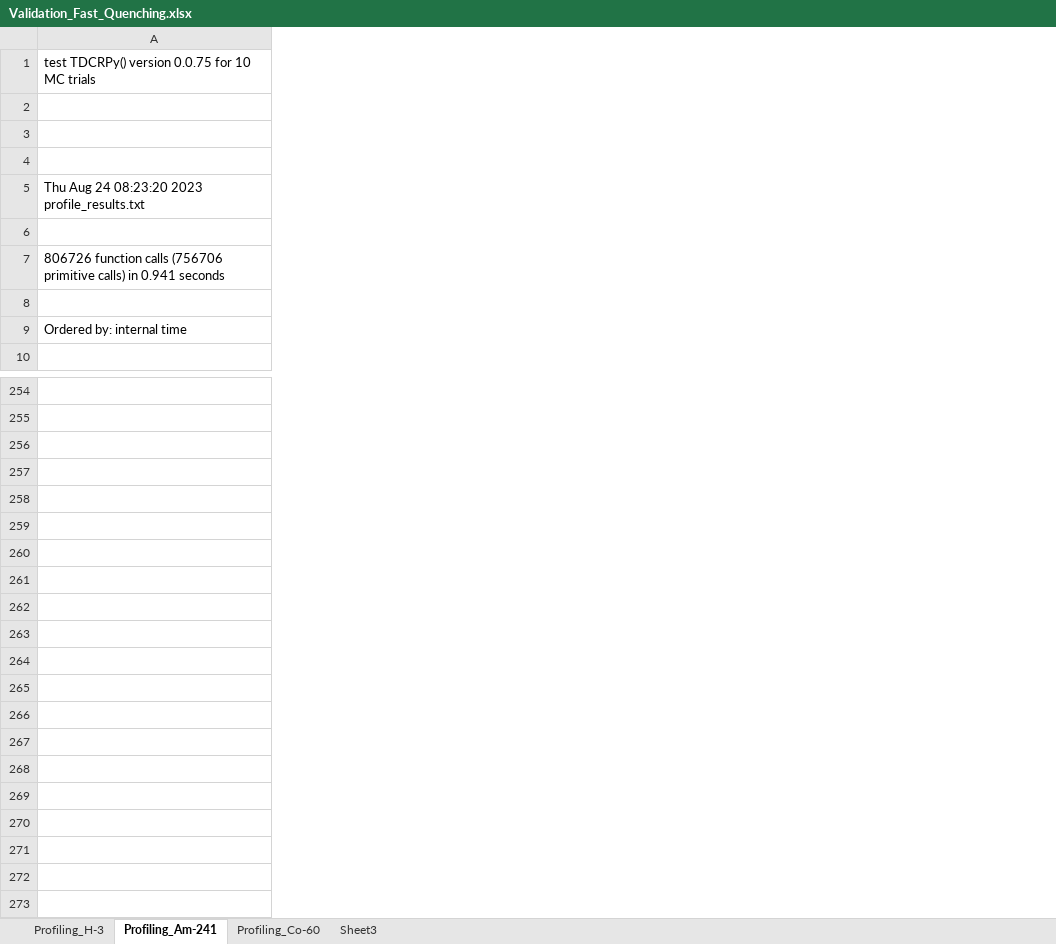
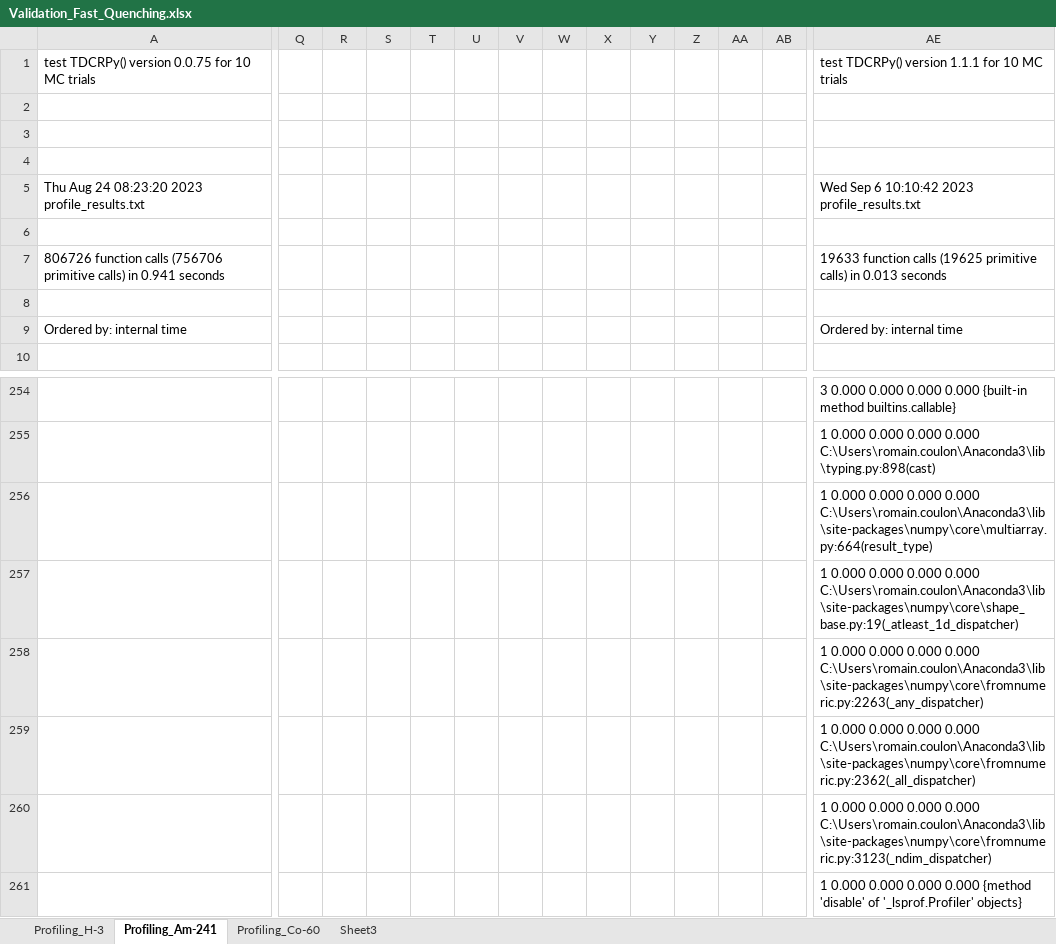
Before and after one commit to RomainCoulon/TDCRPy, an Excel workbook: tdcrpy/validation/Validation_Fast_Quenching.xlsx, sheet Profiling_Am-241, drawn as a sheet; only a part is shown, gaps mark what is left out; values as stored, in another font and other column widths than the file's, no borders; rows hold the shown columns only; the diff covers the shown part only; the diff names each change by its address in the sheet, - before the commit and + after, or states it on an @@ line.

Commit message:
imporove sampling in BetaShape by taking into account inhomegeneous energy space

```diff
--- a/tdcrpy/validation/Validation_Fast_Quenching.xlsx (sheet Profiling_Am-241)
+++ b/tdcrpy/validation/Validation_Fast_Quenching.xlsx (sheet Profiling_Am-241)
+column Q, empty
+column R, empty
+column S, empty
+column T, empty
+column U, empty
+column V, empty
+column W, empty
+column X, empty
+column Y, empty
+column Z, empty
+column AA, empty
+column AB, empty
+column AE, rows 1-9: test TDCRPy() version 1.1.1 for 10 MC trials |  |  |  | Wed Sep 6 10:10:42 2023 profile_results.txt |  | 19633 function calls (19625 primitive calls) in 0.013 seconds |  | Ordered by: internal time; rows 254-256: 3 0.000 0.000 0.000 0.000 {built-in method builtins.callable} | 1 0.000 0.000 0.000 0.000 C:\Users\romain.coulon\Anaconda3\lib\typing.py:898(cast) | 1 0.000 0.000 0.000 0.000 C:\Users\romain.coulon\Anaconda3\lib\site-packages\numpy\core\multiarray.py:664(result_type)
+row 257:  |  |  |  |  |  |  |  |  |  |  |  |  | 1 0.000 0.000 0.000 0.000 C:\Users\romain.coulon\Anaconda3\lib\site-packages\numpy\core\shape_base.py:19(_atleast_1d_dispatcher)
+row 258:  |  |  |  |  |  |  |  |  |  |  |  |  | 1 0.000 0.000 0.000 0.000 C:\Users\romain.coulon\Anaconda3\lib\site-packages\numpy\core\fromnumeric.py:2263(_any_dispatcher)
+row 259:  |  |  |  |  |  |  |  |  |  |  |  |  | 1 0.000 0.000 0.000 0.000 C:\Users\romain.coulon\Anaconda3\lib\site-packages\numpy\core\fromnumeric.py:2362(_all_dispatcher)
+row 260:  |  |  |  |  |  |  |  |  |  |  |  |  | 1 0.000 0.000 0.000 0.000 C:\Users\romain.coulon\Anaconda3\lib\site-packages\numpy\core\fromnumeric.py:3123(_ndim_dispatcher)
+row 261:  |  |  |  |  |  |  |  |  |  |  |  |  | 1 0.000 0.000 0.000 0.000 {method 'disable' of '_lsprof.Profiler' objects}
```
Also changed, not shown: 2 added columns elsewhere in this sheet, sheet Profiling_Co-60, sheet Profiling_H-3, 16 other files.
